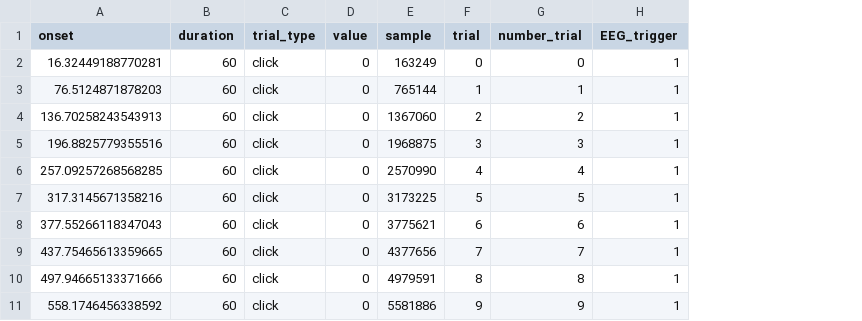
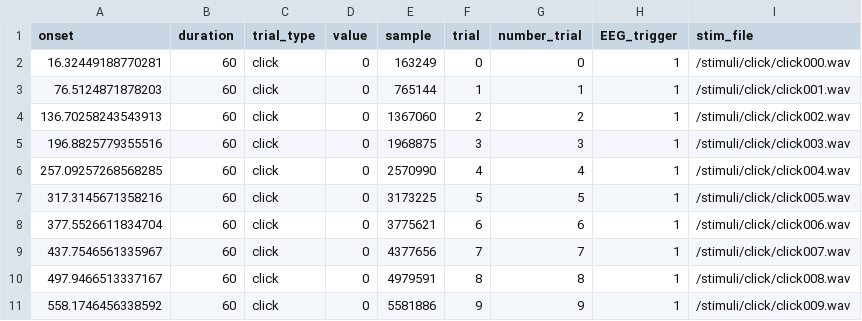
Before and after one commit to OpenNeuroDatasets/ds004356, a TSV file: sub-19/eeg/sub-19_task-MusicvsSpeech_run-01_events.tsv, drawn as a sheet; the diff names each change by its address in the sheet, - before the commit and + after, or states it on an @@ line.

Commit message:
[OpenNeuro] Recorded changes

```diff
--- a/sub-19/eeg/sub-19_task-MusicvsSpeech_run-01_events.tsv
+++ b/sub-19/eeg/sub-19_task-MusicvsSpeech_run-01_events.tsv
+column I (stim_file), rows 2-11: /stimuli/click/click000.wav | /stimuli/click/click001.wav | /stimuli/click/click002.wav | /stimuli/click/click003.wav | /stimuli/click/click004.wav | /stimuli/click/click005.wav | /stimuli/click/click006.wav | /stimuli/click/click007.wav | /stimuli/click/click008.wav | /stimuli/click/click009.wav
-A8 (onset): 377.55266118347043
+A8 (onset): 377.5526611834704
-A9 (onset): 437.75465613359665
+A9 (onset): 437.7546561335967
-A10 (onset): 497.94665133371666
+A10 (onset): 497.9466513337167
```
